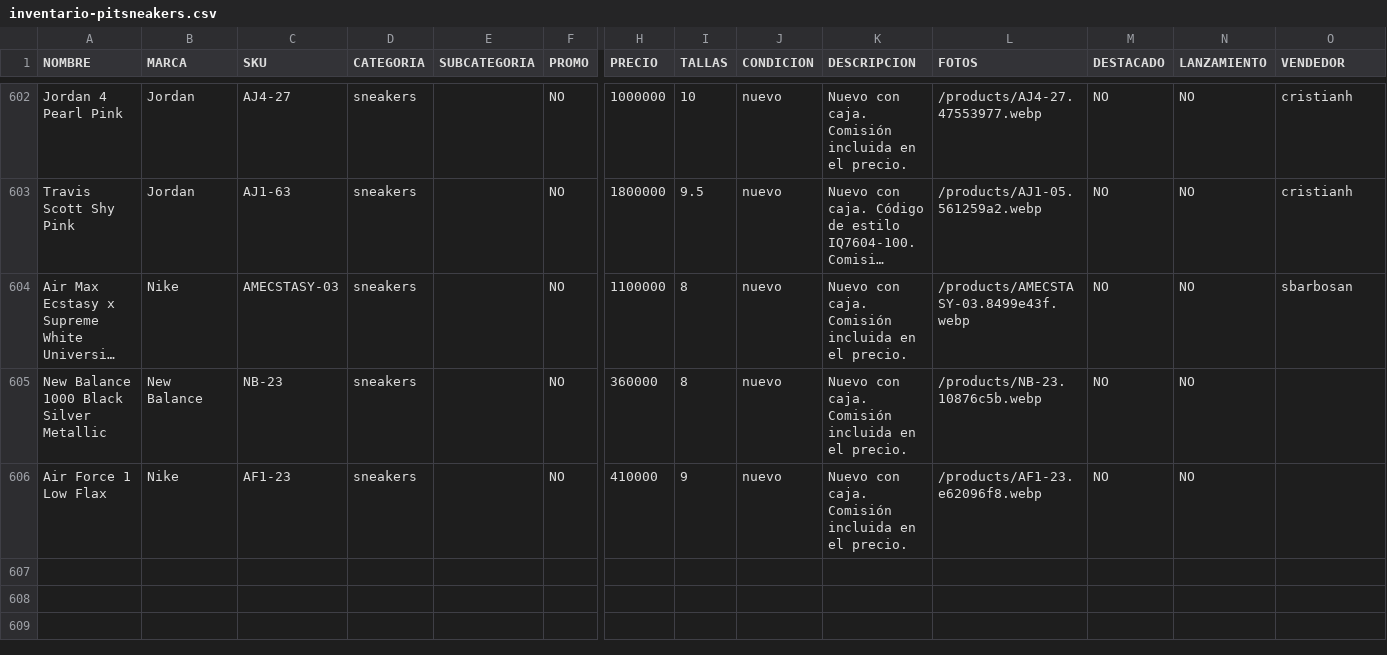
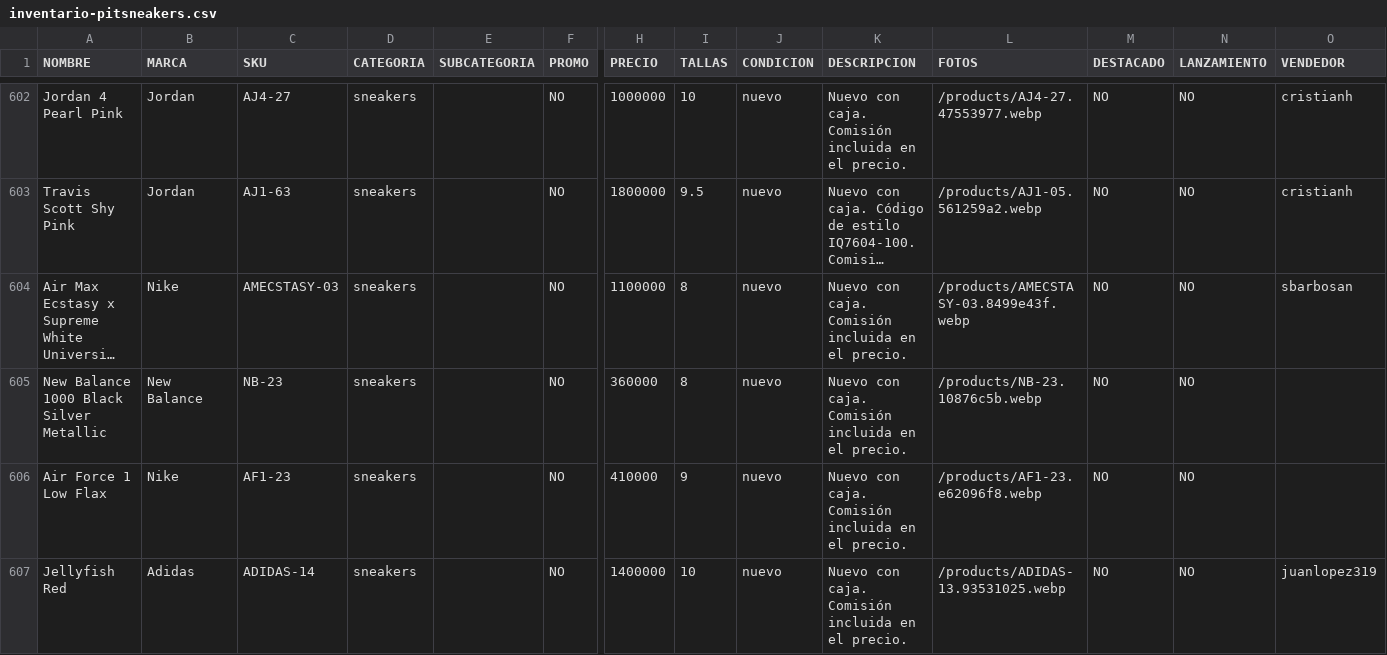
Before and after one commit to pitzsneakerscol-ui/pitsneakers-web, a CSV file: docs/inventario-pitsneakers.csv, drawn as a sheet; only a part is shown, gaps mark what is left out; long unchanged cells end in …; rows hold the shown columns only; the diff names each change by its address in the sheet, - before the commit and + after, or states it on an @@ line.

```diff
--- a/docs/inventario-pitsneakers.csv
+++ b/docs/inventario-pitsneakers.csv
+row 607: Jellyfish Red | Adidas | ADIDAS-14 | sneakers |  | NO | 1400000 | 10 | nuevo | Nuevo con caja. Comisión incluida en el precio. | /products/ADIDAS-13.93531025.webp | NO | NO | juanlopez319
```
Also changed, not shown: 2 other files.
